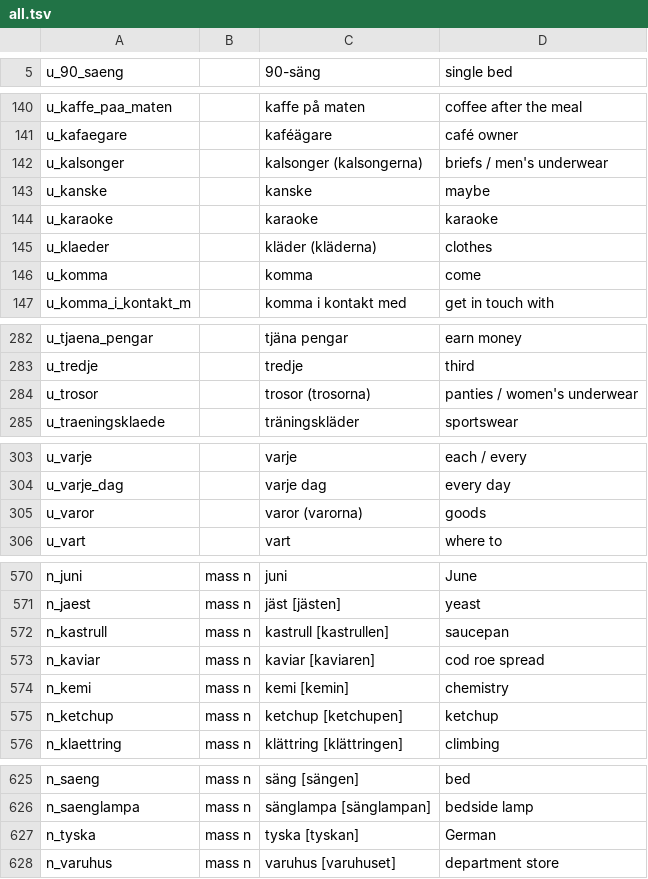
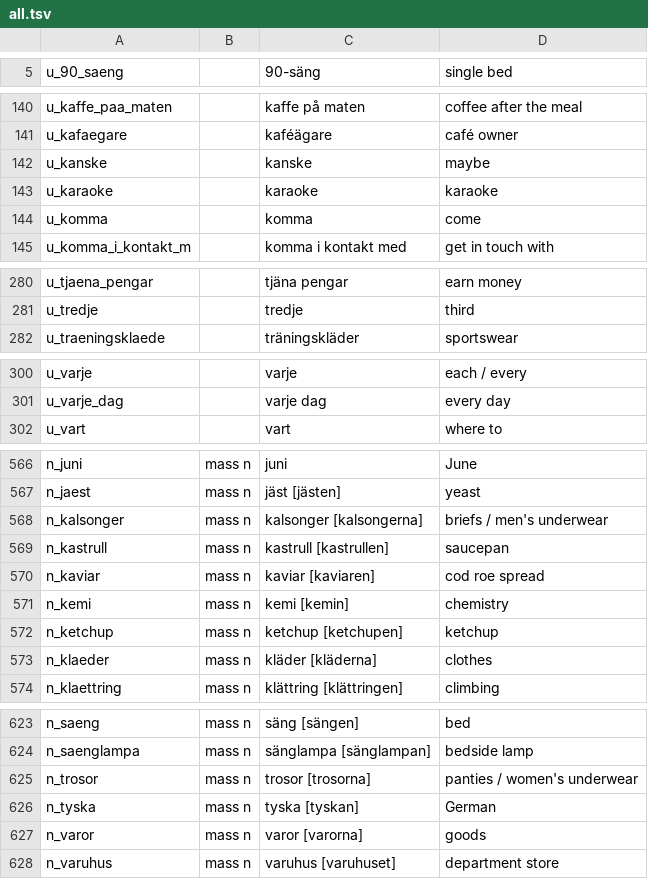
Before and after one commit to zestyping/svenska, a TSV file: all.tsv, drawn as a sheet; only a part is shown, gaps mark what is left out.

```diff
--- a/all.tsv
+++ b/all.tsv
@@ -141,6 +141,4 @@ u_kaffe_paa_maten		kaffe på maten	coffee after the meal
 u_kafaegare		kaféägare	café owner
-u_kalsonger		kalsonger (kalsongerna)	briefs / men's underwear
 u_kanske		kanske	maybe
 u_karaoke		karaoke	karaoke
-u_klaeder		kläder (kläderna)	clothes
 u_komma		komma	come
@@ -283,3 +281,2 @@ u_tjaena_pengar		tjäna pengar	earn money
 u_tredje		tredje	third
-u_trosor		trosor (trosorna)	panties / women's underwear
 u_traeningsklaede		träningskläder	sportswear
@@ -304,3 +301,2 @@ u_varje		varje	each / every
 u_varje_dag		varje dag	every day
-u_varor		varor (varorna)	goods
 u_vart		vart	where to
@@ -571,2 +567,3 @@ n_juni	mass n	juni	June
 n_jaest	mass n	jäst [jästen]	yeast
+n_kalsonger	mass n	kalsonger [kalsongerna]	briefs / men's underwear
 n_kastrull	mass n	kastrull [kastrullen]	saucepan
@@ -575,2 +572,3 @@ n_kemi	mass n	kemi [kemin]	chemistry
 n_ketchup	mass n	ketchup [ketchupen]	ketchup
+n_klaeder	mass n	kläder [kläderna]	clothes
 n_klaettring	mass n	klättring [klättringen]	climbing
@@ -626,3 +624,5 @@ n_saeng	mass n	säng [sängen]	bed
 n_saenglampa	mass n	sänglampa [sänglampan]	bedside lamp
+n_trosor	mass n	trosor [trosorna]	panties / women's underwear
 n_tyska	mass n	tyska [tyskan]	German
+n_varor	mass n	varor [varorna]	goods
 n_varuhus	mass n	varuhus [varuhuset]	department store
```
Also changed, not shown: 1 other file.
